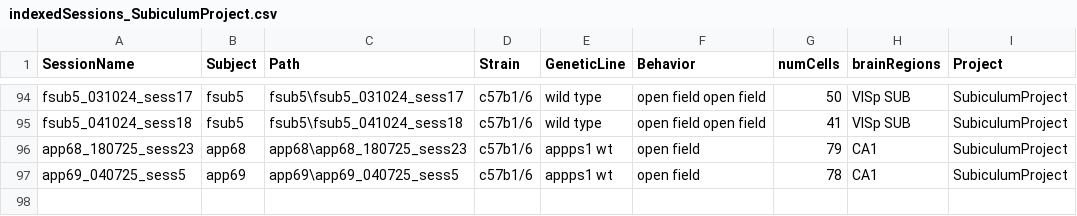
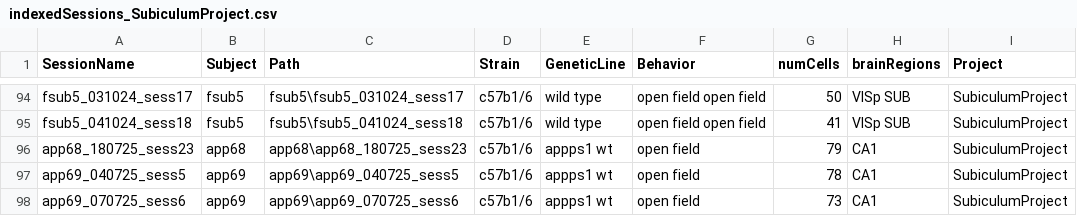
Before and after one commit to abadpablo/SubiculumProject, a CSV file: indexedSessions_SubiculumProject.csv, drawn as a sheet; only a part is shown, gaps mark what is left out; the diff names each change by its address in the sheet, - before the commit and + after, or states it on an @@ line.

Commit message:
Added Session: APP69_070725_sess6

```diff
--- a/indexedSessions_SubiculumProject.csv
+++ b/indexedSessions_SubiculumProject.csv
+row 98: app69_070725_sess6 | app69 | app69\app69_070725_sess6 | c57b1/6 | appps1 wt | open field | 73 | CA1 | SubiculumProject
```
